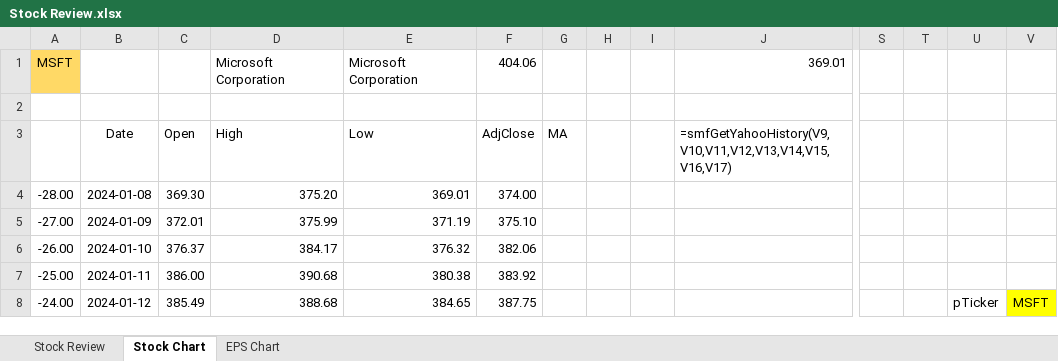
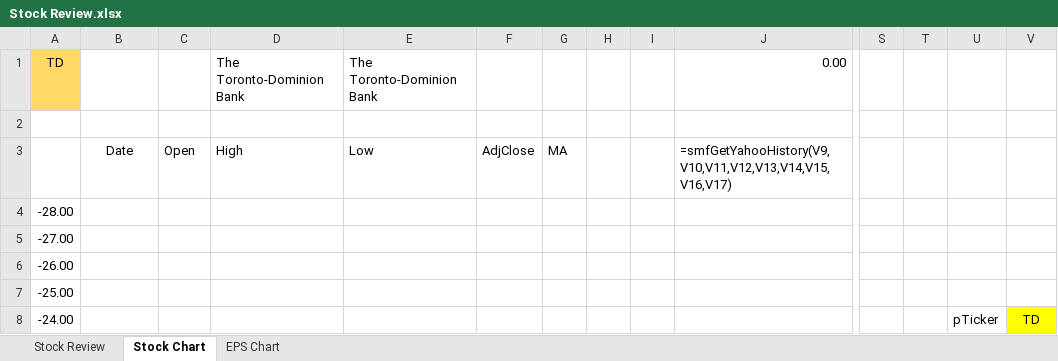
Before and after one commit to ClimberMel/SMF_Add-in, an Excel workbook: docs/samples/Stock Review.xlsx, sheet Stock Chart, drawn as a sheet; only a part is shown, gaps mark what is left out; values as stored, in another font and other column widths than the file's, no borders; charts and pictures not drawn; removed rows and columns are numbered as before the commit, all else as after; rows hold the shown columns only; the diff covers the shown part only; the diff names each change by its address in the sheet, - before the commit and + after, or states it on an @@ line.

Commit message:
Update Stock Review.xlsx

```diff
--- a/docs/samples/Stock Review.xlsx (sheet Stock Chart)
+++ b/docs/samples/Stock Review.xlsx (sheet Stock Chart)
-row 1: MSFT |  |  | Microsoft Corporation | Microsoft Corporation | 404.06 |  |  |  | 369.01
+row 1: TD |  |  | The Toronto-Dominion Bank | The Toronto-Dominion Bank |  |  |  |  | 0.00
-B4: 2024-01-08
+B4: (empty)
-C4: 369.30
+C4: (empty)
-D4: 375.20
+D4: (empty)
-E4: 369.01
+E4: (empty)
-F4: 374.00
+F4: (empty)
-B5: 2024-01-09
+B5: (empty)
-C5: 372.01
+C5: (empty)
-D5: 375.99
+D5: (empty)
-E5: 371.19
+E5: (empty)
-F5: 375.10
+F5: (empty)
-B6: 2024-01-10
+B6: (empty)
-C6: 376.37
+C6: (empty)
-D6: 384.17
+D6: (empty)
-E6: 376.32
+E6: (empty)
-F6: 382.06
+F6: (empty)
-B7: 2024-01-11
+B7: (empty)
-C7: 386.00
+C7: (empty)
-D7: 390.68
+D7: (empty)
-E7: 380.38
+E7: (empty)
-F7: 383.92
+F7: (empty)
-B8: 2024-01-12
+B8: (empty)
-C8: 385.49
+C8: (empty)
-D8: 388.68
+D8: (empty)
-E8: 384.65
+E8: (empty)
-F8: 387.75
+F8: (empty)
-V8: MSFT
+V8: TD
```
Also changed, not shown: 146 edited cells and cell formats elsewhere in this sheet, sheet EPS Chart, sheet Stock Review, formulas that keep their value, charts or pictures.
